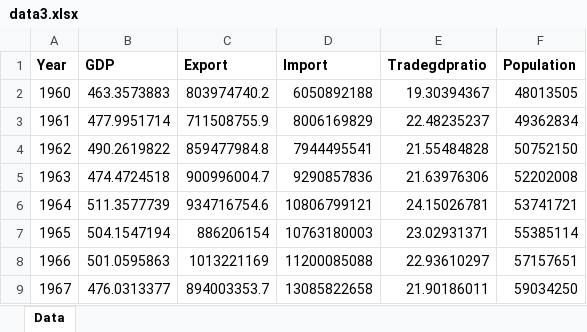
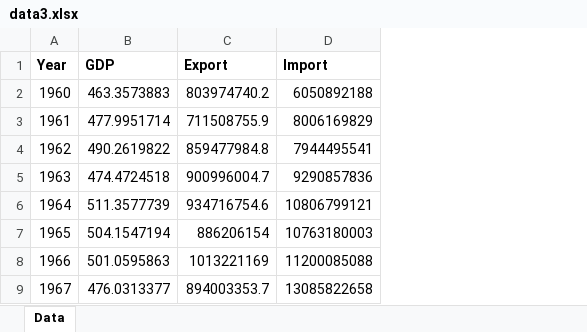
Before and after one commit to ftabassum0614/Projects, an Excel workbook: Final Project/data3.xlsx, sheet Data, drawn as a sheet; only a part is shown; values as stored, in another font and other column widths than the file's, no borders; the diff names each change by its address in the sheet, - before the commit and + after, or states it on an @@ line.

```diff
--- a/Final Project/data3.xlsx (sheet Data)
+++ b/Final Project/data3.xlsx (sheet Data)
-column E (Tradegdpratio), rows 2-9: 19.30394367 | 22.48235237 | 21.55484828 | 21.63976306 | 24.15026781 | 23.02931371 | 22.93610297 | 21.90186011
-column F (Population), rows 2-9: 48013505 | 49362834 | 50752150 | 52202008 | 53741721 | 55385114 | 57157651 | 59034250
```
Also changed, not shown: 1 other file.
